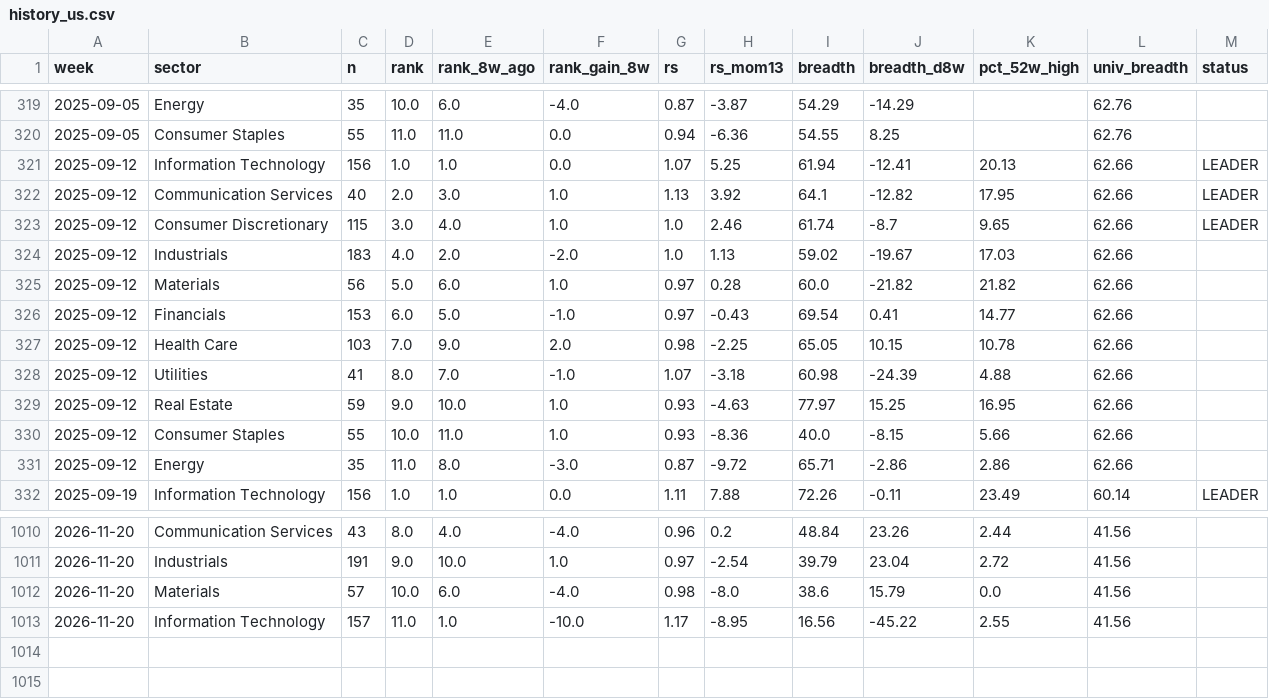
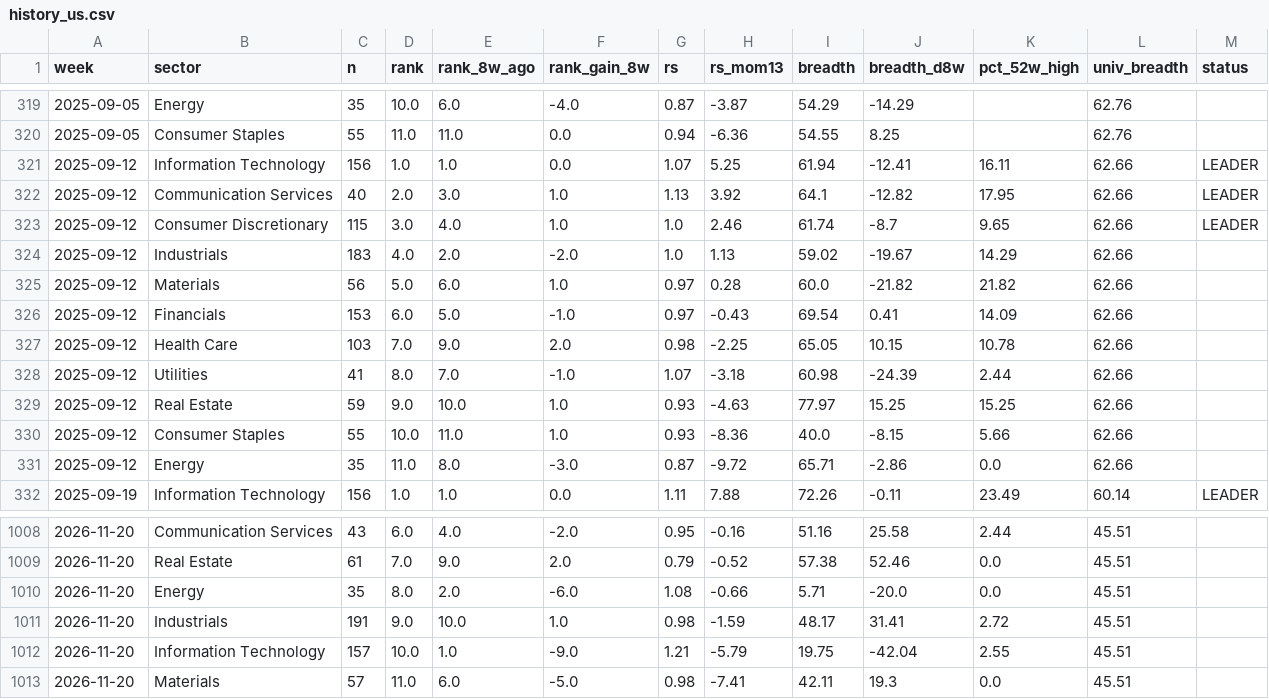
Before and after one commit to BackupBackupFede/ROTATION, a CSV file: history_us.csv, drawn as a sheet; only a part is shown, gaps mark what is left out; the diff covers the shown part only.

```diff
--- a/history_us.csv
+++ b/history_us.csv
@@ -320,13 +320,13 @@
 2025-09-05,Consumer Staples,55,11.0,11.0,0.0,0.94,-6.36,54.55,8.25,,62.76,
-2025-09-12,Information Technology,156,1.0,1.0,0.0,1.07,5.25,61.94,-12.41,20.13,62.66,LEADER
+2025-09-12,Information Technology,156,1.0,1.0,0.0,1.07,5.25,61.94,-12.41,16.11,62.66,LEADER
 2025-09-12,Communication Services,40,2.0,3.0,1.0,1.13,3.92,64.1,-12.82,17.95,62.66,LEADER
 2025-09-12,Consumer Discretionary,115,3.0,4.0,1.0,1.0,2.46,61.74,-8.7,9.65,62.66,LEADER
-2025-09-12,Industrials,183,4.0,2.0,-2.0,1.0,1.13,59.02,-19.67,17.03,62.66,
+2025-09-12,Industrials,183,4.0,2.0,-2.0,1.0,1.13,59.02,-19.67,14.29,62.66,
 2025-09-12,Materials,56,5.0,6.0,1.0,0.97,0.28,60.0,-21.82,21.82,62.66,
-2025-09-12,Financials,153,6.0,5.0,-1.0,0.97,-0.43,69.54,0.41,14.77,62.66,
+2025-09-12,Financials,153,6.0,5.0,-1.0,0.97,-0.43,69.54,0.41,14.09,62.66,
 2025-09-12,Health Care,103,7.0,9.0,2.0,0.98,-2.25,65.05,10.15,10.78,62.66,
-2025-09-12,Utilities,41,8.0,7.0,-1.0,1.07,-3.18,60.98,-24.39,4.88,62.66,
-2025-09-12,Real Estate,59,9.0,10.0,1.0,0.93,-4.63,77.97,15.25,16.95,62.66,
+2025-09-12,Utilities,41,8.0,7.0,-1.0,1.07,-3.18,60.98,-24.39,2.44,62.66,
+2025-09-12,Real Estate,59,9.0,10.0,1.0,0.93,-4.63,77.97,15.25,15.25,62.66,
 2025-09-12,Consumer Staples,55,10.0,11.0,1.0,0.93,-8.36,40.0,-8.15,5.66,62.66,
-2025-09-12,Energy,35,11.0,8.0,-3.0,0.87,-9.72,65.71,-2.86,2.86,62.66,
+2025-09-12,Energy,35,11.0,8.0,-3.0,0.87,-9.72,65.71,-2.86,0.0,62.66,
 2025-09-19,Information Technology,156,1.0,1.0,0.0,1.11,7.88,72.26,-0.11,23.49,60.14,LEADER
@@ -1010,4 +1008,6 @@
-2026-11-20,Communication Services,43,8.0,4.0,-4.0,0.96,0.2,48.84,23.26,2.44,41.56,
-2026-11-20,Industrials,191,9.0,10.0,1.0,0.97,-2.54,39.79,23.04,2.72,41.56,
-2026-11-20,Materials,57,10.0,6.0,-4.0,0.98,-8.0,38.6,15.79,0.0,41.56,
-2026-11-20,Information Technology,157,11.0,1.0,-10.0,1.17,-8.95,16.56,-45.22,2.55,41.56,
+2026-11-20,Communication Services,43,6.0,4.0,-2.0,0.95,-0.16,51.16,25.58,2.44,45.51,
+2026-11-20,Real Estate,61,7.0,9.0,2.0,0.79,-0.52,57.38,52.46,0.0,45.51,
+2026-11-20,Energy,35,8.0,2.0,-6.0,1.08,-0.66,5.71,-20.0,0.0,45.51,
+2026-11-20,Industrials,191,9.0,10.0,1.0,0.98,-1.59,48.17,31.41,2.72,45.51,
+2026-11-20,Information Technology,157,10.0,1.0,-9.0,1.21,-5.79,19.75,-42.04,2.55,45.51,
+2026-11-20,Materials,57,11.0,6.0,-5.0,0.98,-7.41,42.11,19.3,0.0,45.51,
```
Also changed, not shown: 1 added row, 3 removed rows and 23 edited cells elsewhere in this file, history_fr.csv, 2 other files.
